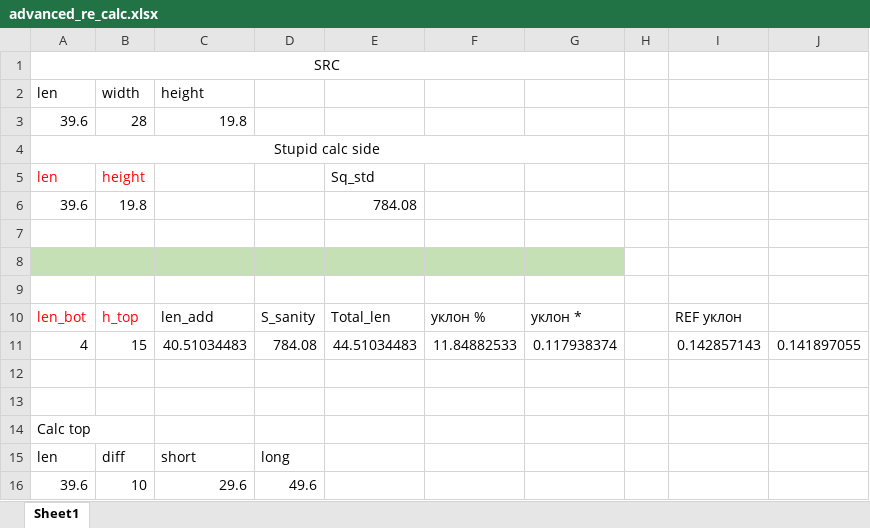
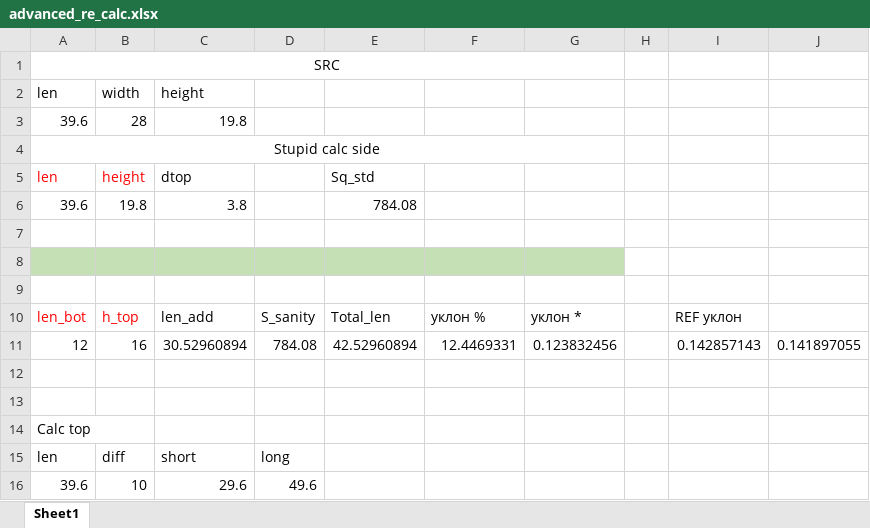
Before and after one commit to fedos21/university-stuff, an Excel workbook: ЭиЗВ/Actual_KP/advanced_re_calc.xlsx, sheet Sheet1, drawn as a sheet; values as stored, in another font and other column widths than the file's, no borders; removed rows and columns are numbered as before the commit, all else as after; the diff names each change by its address in the sheet, - before the commit and + after, or states it on an @@ line.

```diff
--- a/ЭиЗВ/Actual_KP/advanced_re_calc.xlsx (sheet Sheet1)
+++ b/ЭиЗВ/Actual_KP/advanced_re_calc.xlsx (sheet Sheet1)
-C5: (empty)
+C5: dtop
-C6: (empty)
+C6: 3.8
-row 11: 4 | 15 | 40.51034483 | 784.08 | 44.51034483 | 11.84882533 | 0.117938374 |  | 0.142857143 | 0.141897055
+row 11: 12 | 16 | 30.52960894 | 784.08 | 42.52960894 | 12.4469331 | 0.123832456 |  | 0.142857143 | 0.141897055
```
Also changed, not shown: ЭиЗВ/Actual_KP/calc.xlsx, 19 other files.
